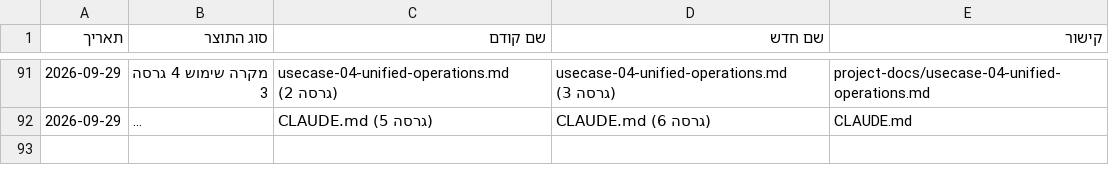
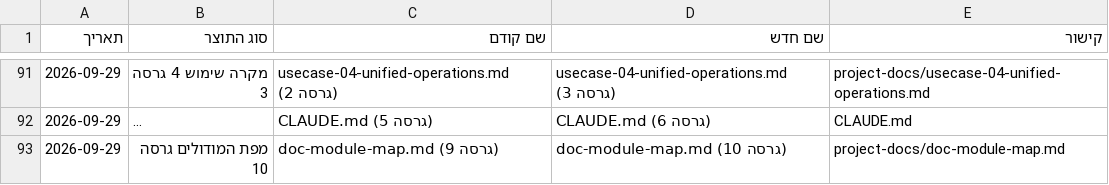
Before and after one commit to Sharpop30/fitness-app, a CSV file: project-docs/doc-approvals-log.csv, drawn as a sheet; only a part is shown, gaps mark what is left out; long unchanged cells end in …; the diff names each change by its address in the sheet, - before the commit and + after, or states it on an @@ line.

```diff
--- a/project-docs/doc-approvals-log.csv
+++ b/project-docs/doc-approvals-log.csv
+row 93: 2026-09-29 | מפת המודולים גרסה 10 | doc-module-map.md (גרסה 9) | doc-module-map.md (גרסה 10) | project-docs/doc-module-map.md
```
Also changed, not shown: 10 other files.
